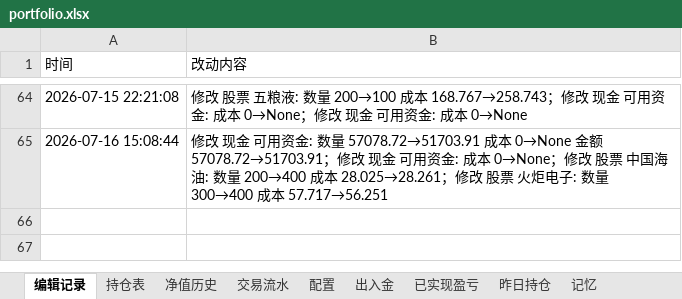
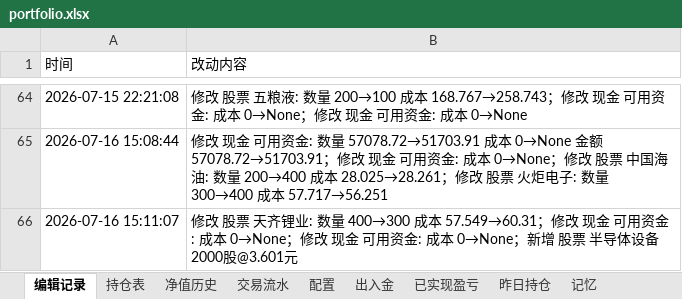
Before and after one commit to wanchangjia-png/investment-agent, an Excel workbook: portfolio.xlsx, sheet 编辑记录, drawn as a sheet; only a part is shown, gaps mark what is left out; values as stored, in another font and other column widths than the file's, no borders; the diff names each change by its address in the sheet, - before the commit and + after, or states it on an @@ line.

```diff
--- a/portfolio.xlsx (sheet 编辑记录)
+++ b/portfolio.xlsx (sheet 编辑记录)
+row 66: 2026-07-16 15:11:07 | 修改 股票 天齐锂业: 数量 400→300 成本 57.549→60.31；修改 现金 可用资金: 成本 0→None；修改 现金 可用资金: 成本 0→None；新增 股票 半导体设备 2000股@3.601元
```
Also changed, not shown: sheet 持仓表.
